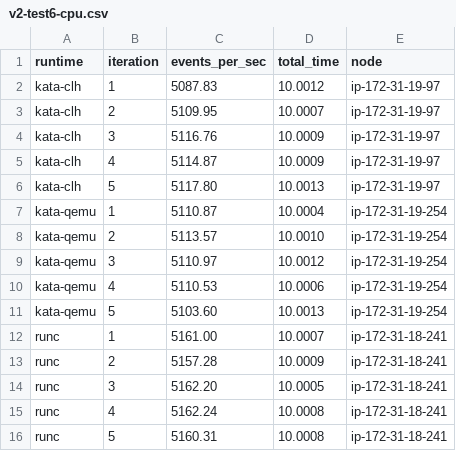
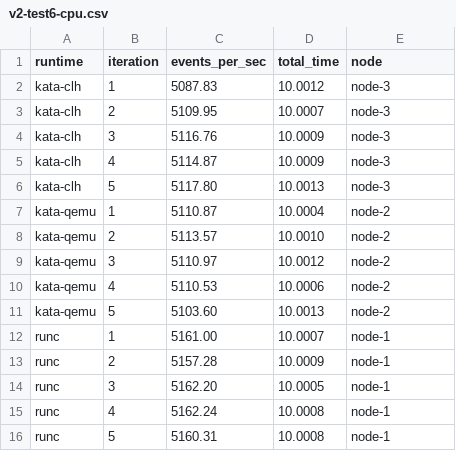
Before and after one commit to pingxiaoaws/kata-benchmark-v2, a CSV file: results/v2-test6-cpu.csv, drawn as a sheet.

```diff
--- a/results/v2-test6-cpu.csv
+++ b/results/v2-test6-cpu.csv
@@ -1,16 +1,16 @@
 runtime,iteration,events_per_sec,total_time,node
-kata-clh,1,5087.83,10.0012,ip-172-31-19-97
-kata-clh,2,5109.95,10.0007,ip-172-31-19-97
-kata-clh,3,5116.76,10.0009,ip-172-31-19-97
-kata-clh,4,5114.87,10.0009,ip-172-31-19-97
-kata-clh,5,5117.80,10.0013,ip-172-31-19-97
-kata-qemu,1,5110.87,10.0004,ip-172-31-19-254
-kata-qemu,2,5113.57,10.0010,ip-172-31-19-254
-kata-qemu,3,5110.97,10.0012,ip-172-31-19-254
-kata-qemu,4,5110.53,10.0006,ip-172-31-19-254
-kata-qemu,5,5103.60,10.0013,ip-172-31-19-254
-runc,1,5161.00,10.0007,ip-172-31-18-241
-runc,2,5157.28,10.0009,ip-172-31-18-241
-runc,3,5162.20,10.0005,ip-172-31-18-241
-runc,4,5162.24,10.0008,ip-172-31-18-241
-runc,5,5160.31,10.0008,ip-172-31-18-241
+kata-clh,1,5087.83,10.0012,node-3
+kata-clh,2,5109.95,10.0007,node-3
+kata-clh,3,5116.76,10.0009,node-3
+kata-clh,4,5114.87,10.0009,node-3
+kata-clh,5,5117.80,10.0013,node-3
+kata-qemu,1,5110.87,10.0004,node-2
+kata-qemu,2,5113.57,10.0010,node-2
+kata-qemu,3,5110.97,10.0012,node-2
+kata-qemu,4,5110.53,10.0006,node-2
+kata-qemu,5,5103.60,10.0013,node-2
+runc,1,5161.00,10.0007,node-1
+runc,2,5157.28,10.0009,node-1
+runc,3,5162.20,10.0005,node-1
+runc,4,5162.24,10.0008,node-1
+runc,5,5160.31,10.0008,node-1
```
Also changed, not shown: results/v2-test1-boot-time.csv, results/v2-test2-saturated-boot-time.csv, 20 other files.
